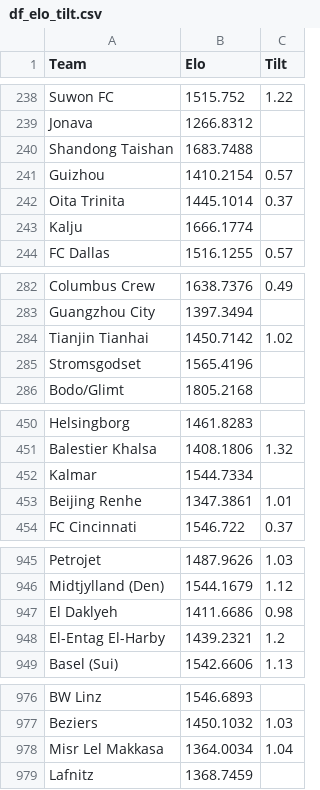
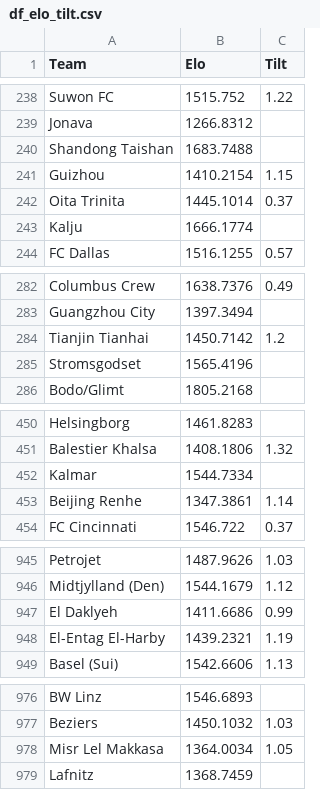
Before and after one commit to RedLegacy227/elo_tilt, a CSV file: df_elo_tilt.csv, drawn as a sheet; only a part is shown, gaps mark what is left out; the diff covers the shown part only.

Commit message:
Update df_elo_tilt.csv

```diff
--- a/df_elo_tilt.csv
+++ b/df_elo_tilt.csv
@@ -240,3 +240,3 @@ Jonava,1266.8312,
 Shandong Taishan,1683.7488,
-Guizhou,1410.2154,0.57
+Guizhou,1410.2154,1.15
 Oita Trinita,1445.1014,0.37
@@ -283,3 +283,3 @@ Columbus Crew,1638.7376,0.49
 Guangzhou City,1397.3494,
-Tianjin Tianhai,1450.7142,1.02
+Tianjin Tianhai,1450.7142,1.2
 Stromsgodset,1565.4196,
@@ -452,3 +452,3 @@ Balestier Khalsa,1408.1806,1.32
 Kalmar,1544.7334,
-Beijing Renhe,1347.3861,1.01
+Beijing Renhe,1347.3861,1.14
 FC Cincinnati,1546.722,0.37
@@ -946,4 +946,4 @@ Petrojet,1487.9626,1.03
 Midtjylland (Den),1544.1679,1.12
-El Daklyeh,1411.6686,0.98
-El-Entag El-Harby,1439.2321,1.2
+El Daklyeh,1411.6686,0.99
+El-Entag El-Harby,1439.2321,1.19
 Basel (Sui),1542.6606,1.13
@@ -977,3 +977,3 @@ BW Linz,1546.6893,
 Beziers,1450.1032,1.03
-Misr Lel Makkasa,1364.0034,1.04
+Misr Lel Makkasa,1364.0034,1.05
 Lafnitz,1368.7459,
```
Also changed, not shown: 5 edited cells elsewhere in this file.
